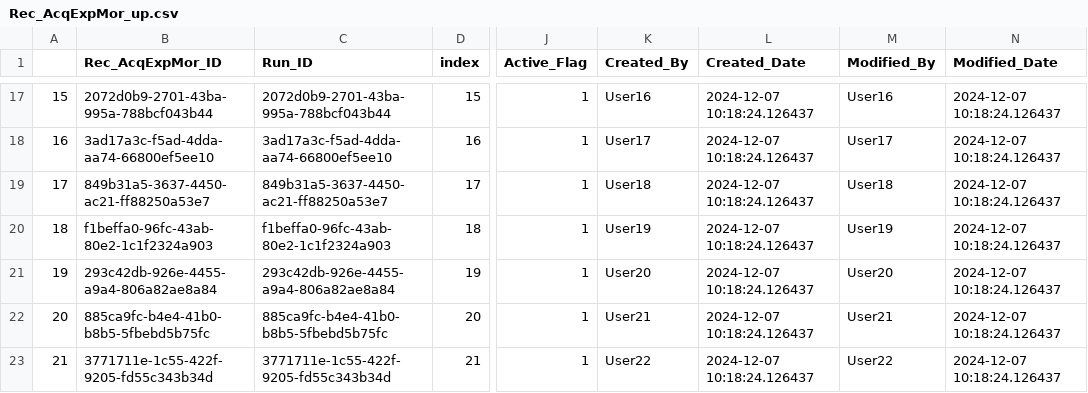
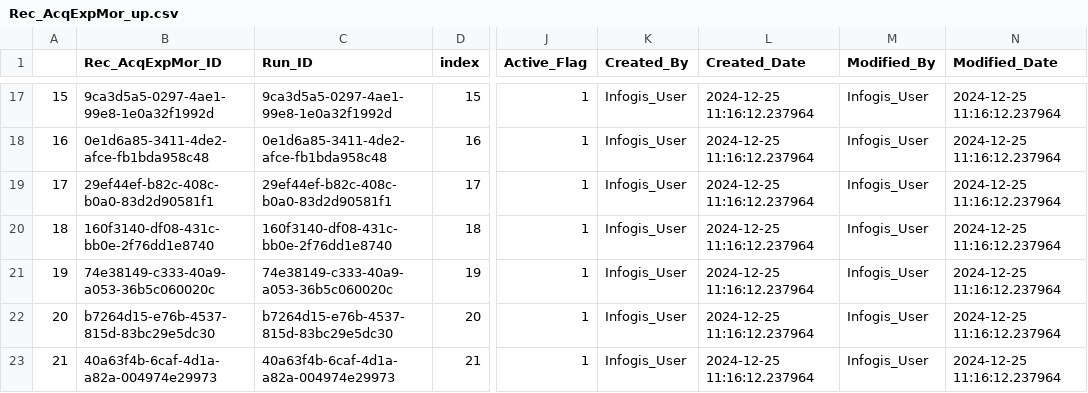
Before and after one commit to Aditya-Sakpal/IFRS17_backend, a CSV file: Rec_AcqExpMor_up.csv, drawn as a sheet; only a part is shown, gaps mark what is left out; the diff covers the shown part only; the diff names each change by its address in the sheet, - before the commit and + after, or states it on an @@ line.

```diff
--- a/Rec_AcqExpMor_up.csv
+++ b/Rec_AcqExpMor_up.csv
-B17 (Rec_AcqExpMor_ID): 2072d0b9-2701-43ba-995a-788bcf043b44
+B17 (Rec_AcqExpMor_ID): 9ca3d5a5-0297-4ae1-99e8-1e0a32f1992d
-C17 (Run_ID): 2072d0b9-2701-43ba-995a-788bcf043b44
+C17 (Run_ID): 9ca3d5a5-0297-4ae1-99e8-1e0a32f1992d
-K17 (Created_By): User16
+K17 (Created_By): Infogis_User
-L17:L23 (Created_Date): 2024-12-07 10:18:24.126437
+L17:L23 (Created_Date): 2024-12-25 11:16:12.237964
-M17 (Modified_By): User16
+M17 (Modified_By): Infogis_User
-N17:N23 (Modified_Date): 2024-12-07 10:18:24.126437
+N17:N23 (Modified_Date): 2024-12-25 11:16:12.237964
-B18 (Rec_AcqExpMor_ID): 3ad17a3c-f5ad-4dda-aa74-66800ef5ee10
+B18 (Rec_AcqExpMor_ID): 0e1d6a85-3411-4de2-afce-fb1bda958c48
-C18 (Run_ID): 3ad17a3c-f5ad-4dda-aa74-66800ef5ee10
+C18 (Run_ID): 0e1d6a85-3411-4de2-afce-fb1bda958c48
-K18 (Created_By): User17
+K18 (Created_By): Infogis_User
-M18 (Modified_By): User17
+M18 (Modified_By): Infogis_User
-B19 (Rec_AcqExpMor_ID): 849b31a5-3637-4450-ac21-ff88250a53e7
+B19 (Rec_AcqExpMor_ID): 29ef44ef-b82c-408c-b0a0-83d2d90581f1
-C19 (Run_ID): 849b31a5-3637-4450-ac21-ff88250a53e7
+C19 (Run_ID): 29ef44ef-b82c-408c-b0a0-83d2d90581f1
-K19 (Created_By): User18
+K19 (Created_By): Infogis_User
-M19 (Modified_By): User18
+M19 (Modified_By): Infogis_User
-B20 (Rec_AcqExpMor_ID): f1beffa0-96fc-43ab-80e2-1c1f2324a903
+B20 (Rec_AcqExpMor_ID): 160f3140-df08-431c-bb0e-2f76dd1e8740
-C20 (Run_ID): f1beffa0-96fc-43ab-80e2-1c1f2324a903
+C20 (Run_ID): 160f3140-df08-431c-bb0e-2f76dd1e8740
-K20 (Created_By): User19
+K20 (Created_By): Infogis_User
-M20 (Modified_By): User19
+M20 (Modified_By): Infogis_User
-B21 (Rec_AcqExpMor_ID): 293c42db-926e-4455-a9a4-806a82ae8a84
+B21 (Rec_AcqExpMor_ID): 74e38149-c333-40a9-a053-36b5c060020c
-C21 (Run_ID): 293c42db-926e-4455-a9a4-806a82ae8a84
+C21 (Run_ID): 74e38149-c333-40a9-a053-36b5c060020c
-K21 (Created_By): User20
+K21 (Created_By): Infogis_User
-M21 (Modified_By): User20
+M21 (Modified_By): Infogis_User
-B22 (Rec_AcqExpMor_ID): 885ca9fc-b4e4-41b0-b8b5-5fbebd5b75fc
+B22 (Rec_AcqExpMor_ID): b7264d15-e76b-4537-815d-83bc29e5dc30
-C22 (Run_ID): 885ca9fc-b4e4-41b0-b8b5-5fbebd5b75fc
+C22 (Run_ID): b7264d15-e76b-4537-815d-83bc29e5dc30
-K22 (Created_By): User21
+K22 (Created_By): Infogis_User
-M22 (Modified_By): User21
+M22 (Modified_By): Infogis_User
-B23 (Rec_AcqExpMor_ID): 3771711e-1c55-422f-9205-fd55c343b34d
+B23 (Rec_AcqExpMor_ID): 40a63f4b-6caf-4d1a-a82a-004974e29973
-C23 (Run_ID): 3771711e-1c55-422f-9205-fd55c343b34d
+C23 (Run_ID): 40a63f4b-6caf-4d1a-a82a-004974e29973
-K23 (Created_By): User22
+K23 (Created_By): Infogis_User
-M23 (Modified_By): User22
+M23 (Modified_By): Infogis_User
```
Also changed, not shown: 90 edited cells elsewhere in this file, Rec_BEL_updated.csv, Rec_CSM_updated.csv, 8 other files.
